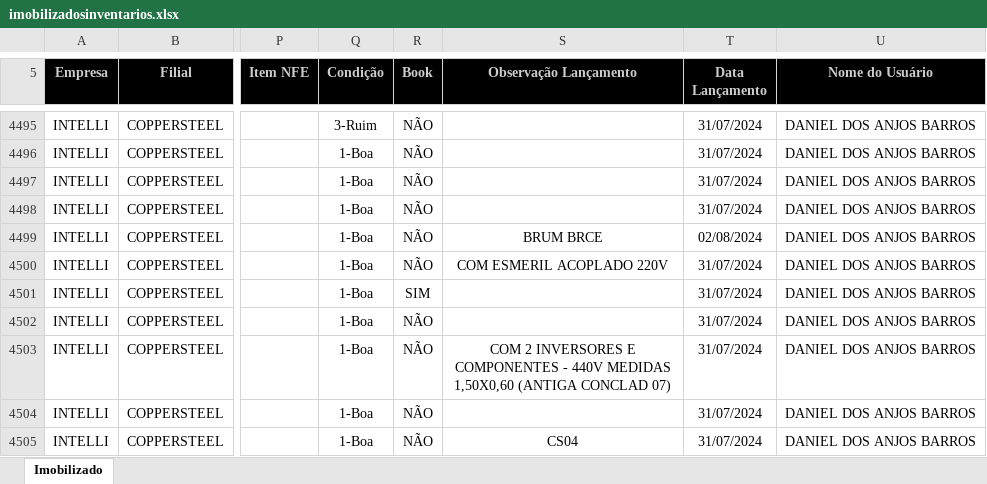
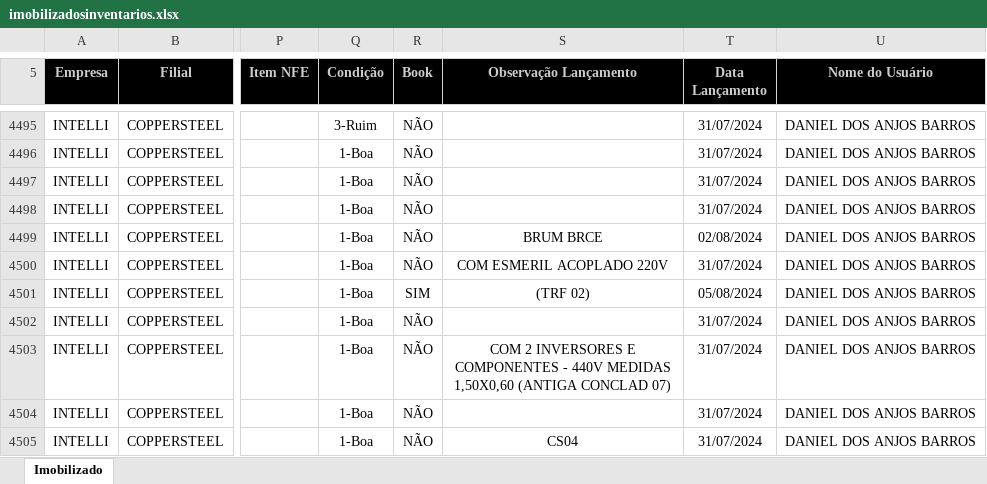
Before and after one commit to Falconii/simionato_ativo_backend, an Excel workbook: rel_excel/imobilizadosinventarios.xlsx, sheet Imobilizado, drawn as a sheet; only a part is shown, gaps mark what is left out; values as stored, in another font and other column widths than the file's, no borders; charts and pictures not drawn; the diff covers the shown part only; the diff names each change by its address in the sheet, - before the commit and + after, or states it on an @@ line.

```diff
--- a/rel_excel/imobilizadosinventarios.xlsx (sheet Imobilizado)
+++ b/rel_excel/imobilizadosinventarios.xlsx (sheet Imobilizado)
-S4501 (Observação Lançamento): (empty)
+S4501 (Observação Lançamento): (TRF 02)
-T4501 (Data Lançamento): 31/07/2024
+T4501 (Data Lançamento): 05/08/2024
```
Also changed, not shown: 7 added rows and 92 edited cells elsewhere in this sheet, 5 other files.
